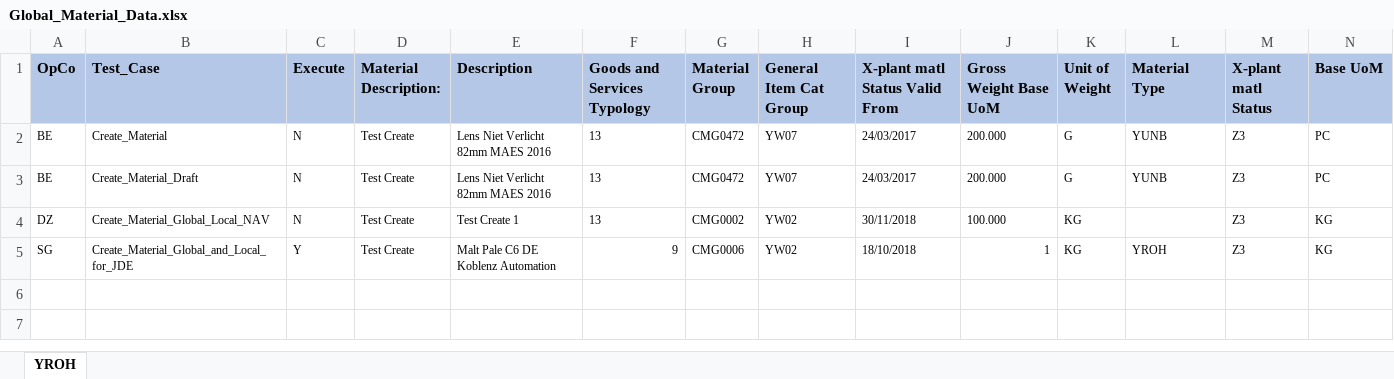
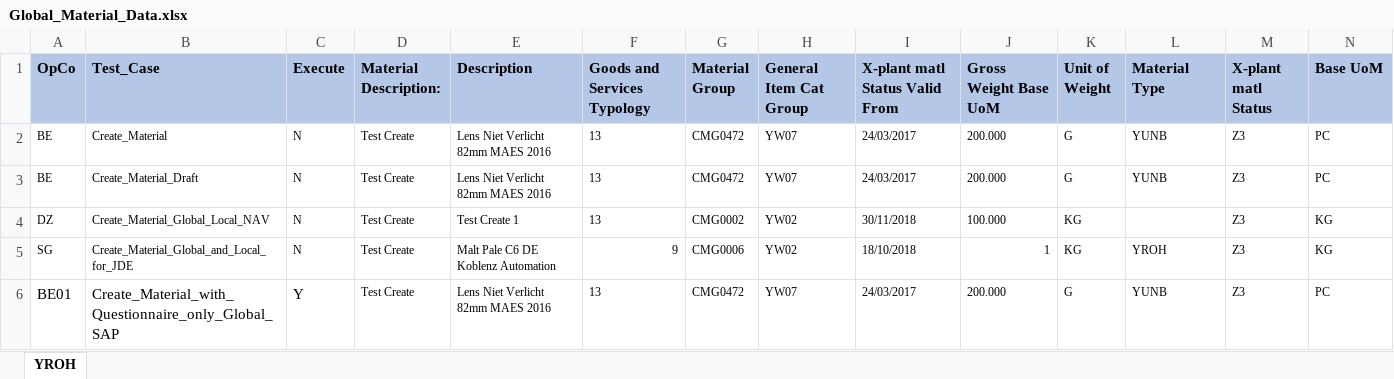
Before and after one commit to Sumaheineken/MIP, an Excel workbook: Mendix/input/data/Global_Material_Data.xlsx, sheet YROH, drawn as a sheet; only a part is shown; values as stored, in another font and other column widths than the file's, no borders; rows hold the shown columns only; the diff names each change by its address in the sheet, - before the commit and + after, or states it on an @@ line.

Commit message:
Committing only global material excel

```diff
--- a/Mendix/input/data/Global_Material_Data.xlsx (sheet YROH)
+++ b/Mendix/input/data/Global_Material_Data.xlsx (sheet YROH)
-C5 (Execute): Y
+C5 (Execute): N
+row 6: BE01 | Create_Material_with_Questionnaire_only_Global_SAP | Y | Test Create | Lens Niet Verlicht 82mm MAES 2016 | 13 | CMG0472 | YW07 | 24/03/2017 | 200.000 | G | YUNB | Z3 | PC
```
